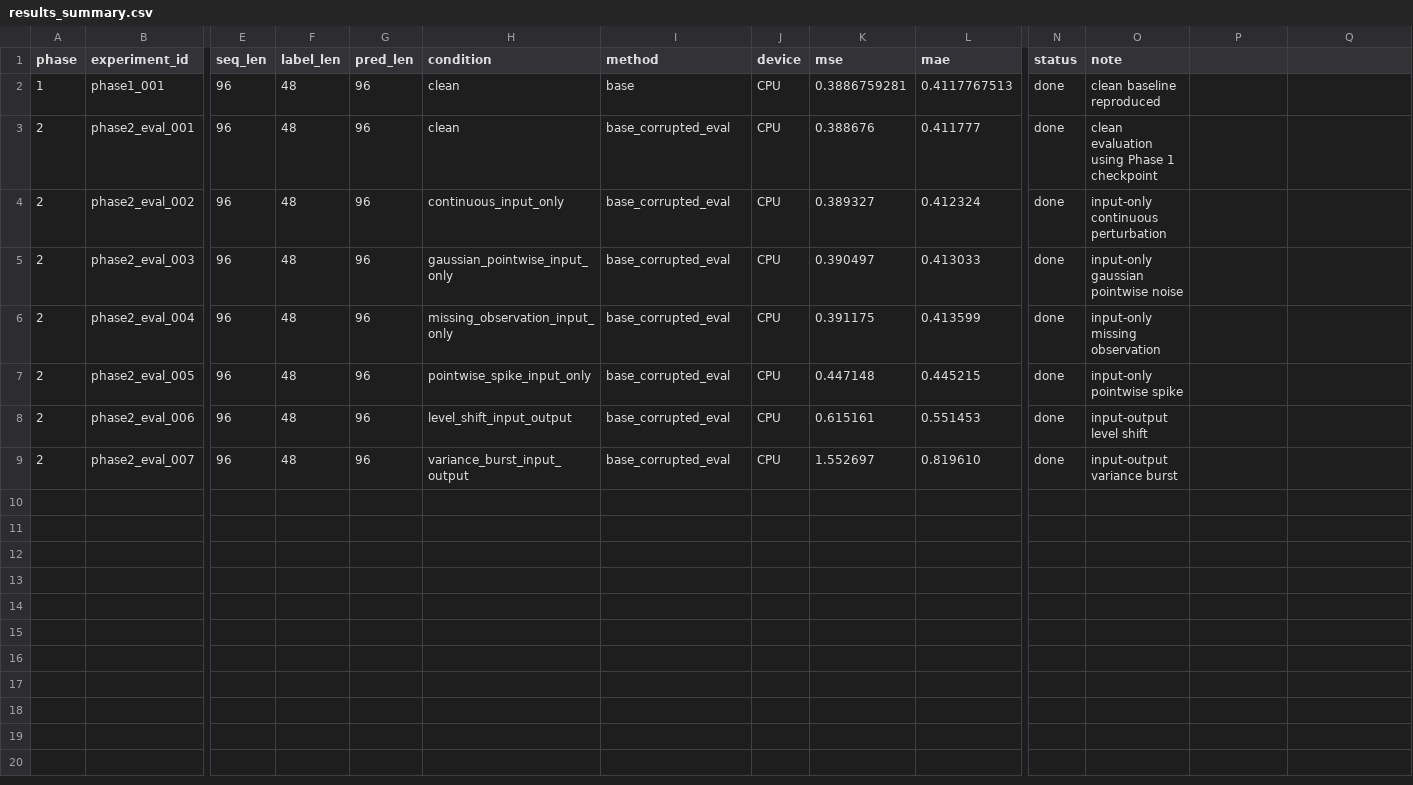
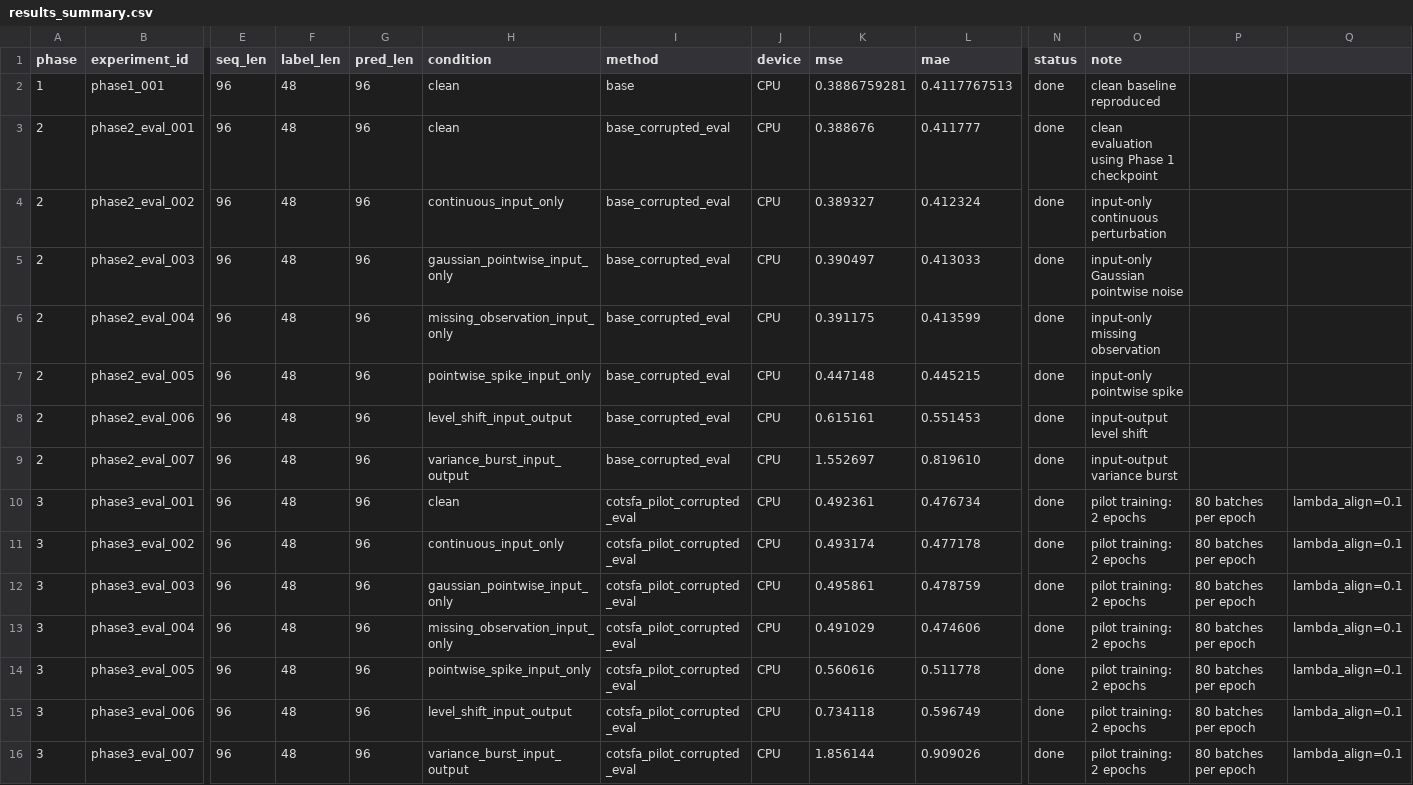
Before and after one commit to suhyun1101/Time-Series-Library, a CSV file: experiment_logs/results_summary.csv, drawn as a sheet; only a part is shown, gaps mark what is left out; rows hold the shown columns only; the diff names each change by its address in the sheet, - before the commit and + after, or states it on an @@ line.

Commit message:
Add Co-TSFA corrupted evaluation

```diff
--- a/experiment_logs/results_summary.csv
+++ b/experiment_logs/results_summary.csv
-O5 (note): input-only gaussian pointwise noise
+O5 (note): input-only Gaussian pointwise noise
+row 10: 3 | phase3_eval_001 | 96 | 48 | 96 | clean | cotsfa_pilot_corrupted_eval | CPU | 0.492361 | 0.476734 | done | pilot training: 2 epochs | 80 batches per epoch | lambda_align=0.1
+row 11: 3 | phase3_eval_002 | 96 | 48 | 96 | continuous_input_only | cotsfa_pilot_corrupted_eval | CPU | 0.493174 | 0.477178 | done | pilot training: 2 epochs | 80 batches per epoch | lambda_align=0.1
+row 12: 3 | phase3_eval_003 | 96 | 48 | 96 | gaussian_pointwise_input_only | cotsfa_pilot_corrupted_eval | CPU | 0.495861 | 0.478759 | done | pilot training: 2 epochs | 80 batches per epoch | lambda_align=0.1
+row 13: 3 | phase3_eval_004 | 96 | 48 | 96 | missing_observation_input_only | cotsfa_pilot_corrupted_eval | CPU | 0.491029 | 0.474606 | done | pilot training: 2 epochs | 80 batches per epoch | lambda_align=0.1
+row 14: 3 | phase3_eval_005 | 96 | 48 | 96 | pointwise_spike_input_only | cotsfa_pilot_corrupted_eval | CPU | 0.560616 | 0.511778 | done | pilot training: 2 epochs | 80 batches per epoch | lambda_align=0.1
+row 15: 3 | phase3_eval_006 | 96 | 48 | 96 | level_shift_input_output | cotsfa_pilot_corrupted_eval | CPU | 0.734118 | 0.596749 | done | pilot training: 2 epochs | 80 batches per epoch | lambda_align=0.1
+row 16: 3 | phase3_eval_007 | 96 | 48 | 96 | variance_burst_input_output | cotsfa_pilot_corrupted_eval | CPU | 1.856144 | 0.909026 | done | pilot training: 2 epochs | 80 batches per epoch | lambda_align=0.1
```
Also changed, not shown: 3 other files.
